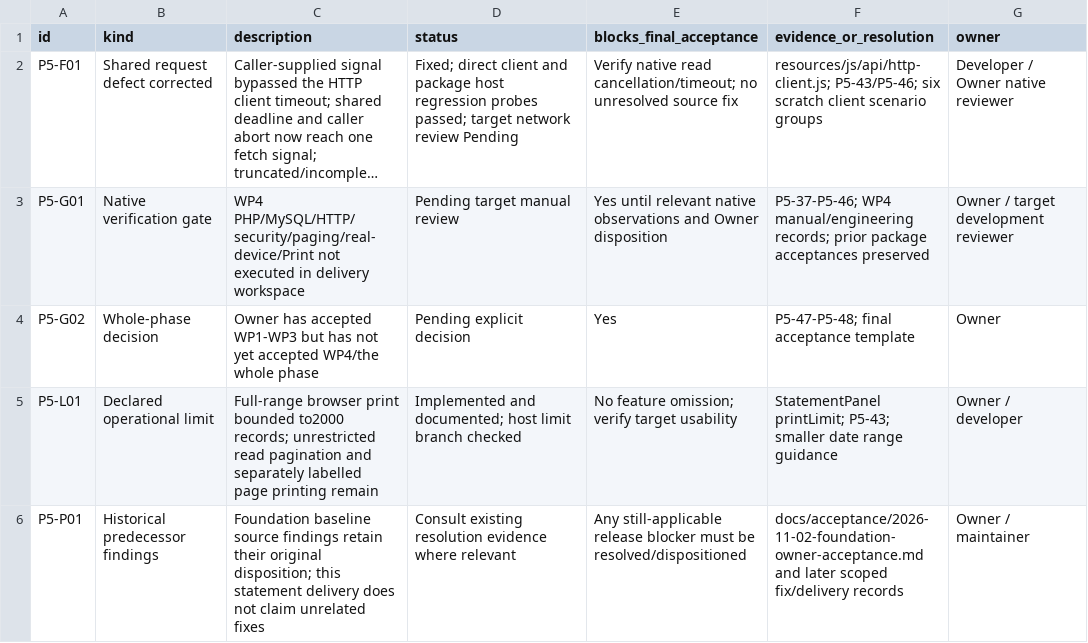
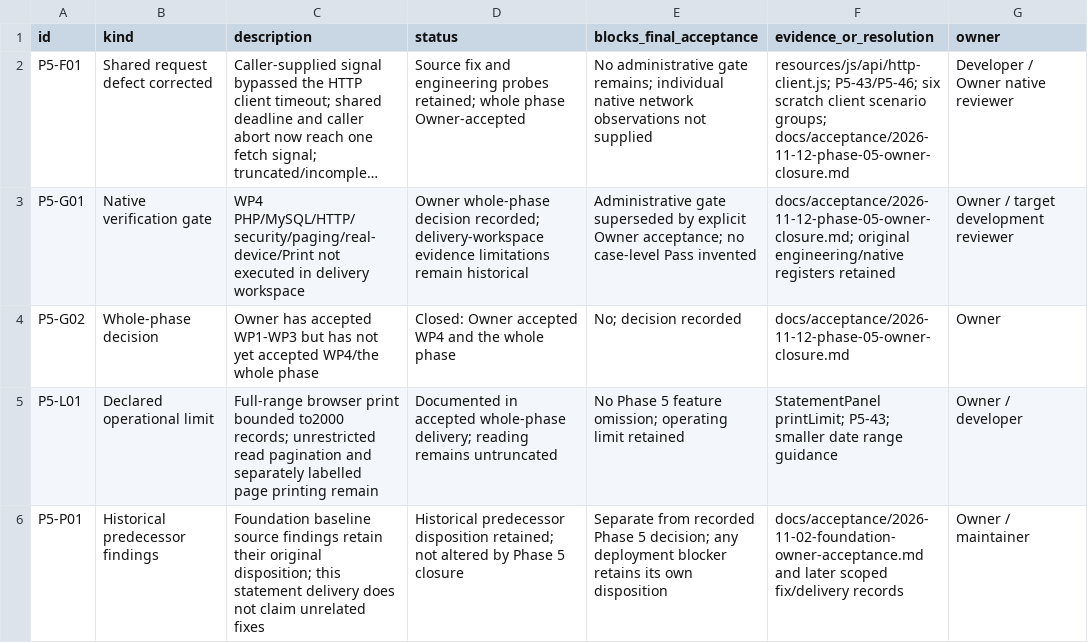
Before and after one commit to Al-siddiq/DawaTrack, a CSV file: docs/Phase-5/Phase_5_Defect_Disposition.csv, drawn as a sheet; long unchanged cells end in …; the diff names each change by its address in the sheet, - before the commit and + after, or states it on an @@ line.

```diff
--- a/docs/Phase-5/Phase_5_Defect_Disposition.csv
+++ b/docs/Phase-5/Phase_5_Defect_Disposition.csv
-D2 (status): Fixed; direct client and package host regression probes passed; target network review Pending
+D2 (status): Source fix and engineering probes retained; whole phase Owner-accepted
-E2 (blocks_final_acceptance): Verify native read cancellation/timeout; no unresolved source fix
+E2 (blocks_final_acceptance): No administrative gate remains; individual native network observations not supplied
-F2 (evidence_or_resolution): …client scenario groups
+F2 (evidence_or_resolution): …client scenario groups; docs/acceptance/2026-11-12-phase-05-owner-closure.md
-D3 (status): Pending target manual review
+D3 (status): Owner whole-phase decision recorded; delivery-workspace evidence limitations remain historical
-E3 (blocks_final_acceptance): Yes until relevant native observations and Owner disposition
+E3 (blocks_final_acceptance): Administrative gate superseded by explicit Owner acceptance; no case-level Pass invented
-F3 (evidence_or_resolution): P5-37-P5-46; WP4 manual/engineering records; prior package acceptances preserved
+F3 (evidence_or_resolution): docs/acceptance/2026-11-12-phase-05-owner-closure.md; original engineering/native registers retained
-D4 (status): Pending explicit decision
+D4 (status): Closed: Owner accepted WP4 and the whole phase
-E4 (blocks_final_acceptance): Yes
+E4 (blocks_final_acceptance): No; decision recorded
-F4 (evidence_or_resolution): P5-47-P5-48; final acceptance template
+F4 (evidence_or_resolution): docs/acceptance/2026-11-12-phase-05-owner-closure.md
-D5 (status): Implemented and documented; host limit branch checked
+D5 (status): Documented in accepted whole-phase delivery; reading remains untruncated
-E5 (blocks_final_acceptance): No feature omission; verify target usability
+E5 (blocks_final_acceptance): No Phase 5 feature omission; operating limit retained
-D6 (status): Consult existing resolution evidence where relevant
+D6 (status): Historical predecessor disposition retained; not altered by Phase 5 closure
-E6 (blocks_final_acceptance): Any still-applicable release blocker must be resolved/dispositioned
+E6 (blocks_final_acceptance): Separate from recorded Phase 5 decision; any deployment blocker retains its own disposition
```
Also changed, not shown: docs/Phase-5/Phase_5_Release_Decision.csv, docs/Phase-5/Phase_5_Requirements_Matrix.csv, 18 other files.
